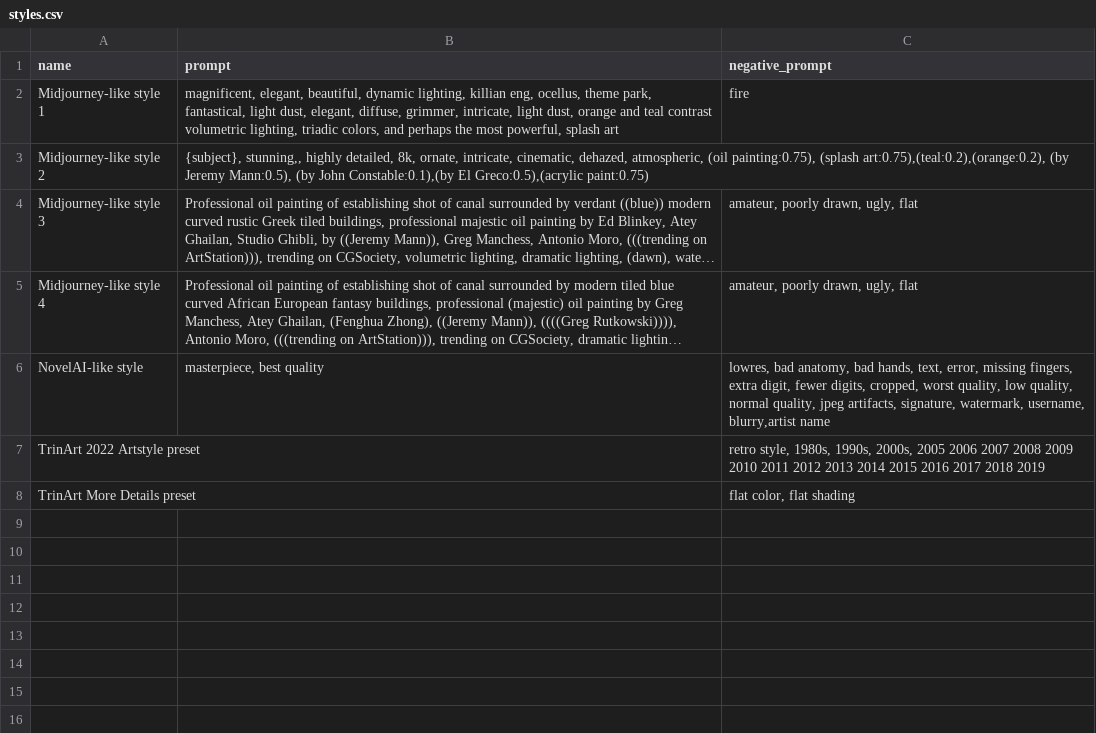
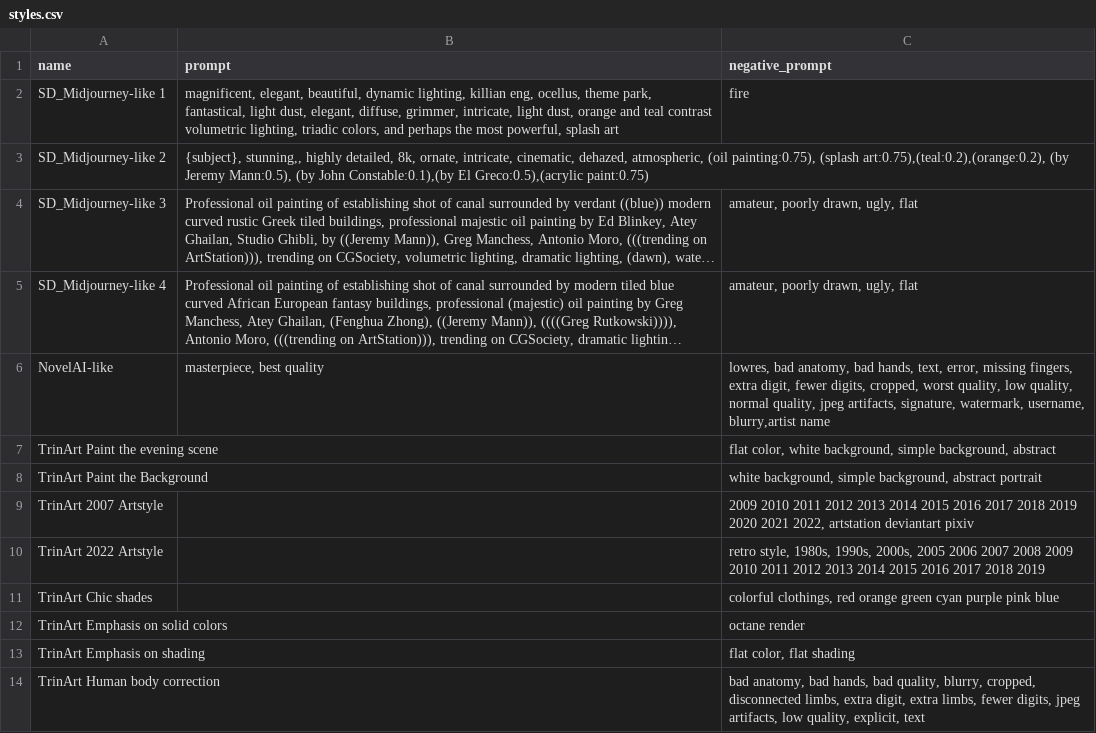
Before and after one commit to inu-ai/stable-diffusion-webui-colab, a CSV file: styles.csv, drawn as a sheet; long unchanged cells end in …; addresses are those after the commit; the diff names each change by its address in the sheet, - before the commit and + after, or states it on an @@ line.

Commit message:
Added TrinArt presets.

```diff
--- a/styles.csv
+++ b/styles.csv
-A2 (name): Midjourney-like style 1
+A2 (name): SD_Midjourney-like 1
-A3 (name): Midjourney-like style 2
+A3 (name): SD_Midjourney-like 2
-A4 (name): Midjourney-like style 3
+A4 (name): SD_Midjourney-like 3
-A5 (name): Midjourney-like style 4
+A5 (name): SD_Midjourney-like 4
-A6 (name): NovelAI-like style
+A6 (name): NovelAI-like
+row 7: TrinArt Paint the evening scene |  | flat color, white background, simple background, abstract
+row 8: TrinArt Paint the Background |  | white background, simple background, abstract portrait
+row 9: TrinArt 2007 Artstyle |  | 2009 2010 2011 2012 2013 2014 2015 2016 2017 2018 2019 2020 2021 2022, artstation deviantart pixiv
-A10 (name): TrinArt 2022 Artstyle preset
+A10 (name): TrinArt 2022 Artstyle
+row 11: TrinArt Chic shades |  | colorful clothings, red orange green cyan purple pink blue
+row 12: TrinArt Emphasis on solid colors |  | octane render
-A13 (name): TrinArt More Details preset
+A13 (name): TrinArt Emphasis on shading
+row 14: TrinArt Human body correction |  | bad anatomy, bad hands, bad quality, blurry, cropped, disconnected limbs, extra digit, extra limbs, fewer digits, jpeg artifacts, low quality, explicit, text
```
